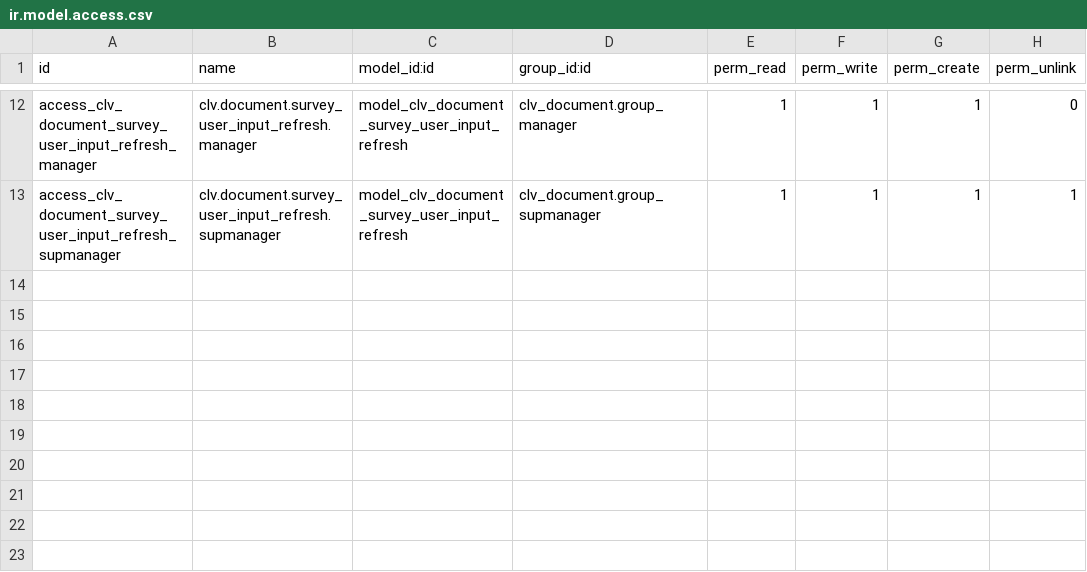
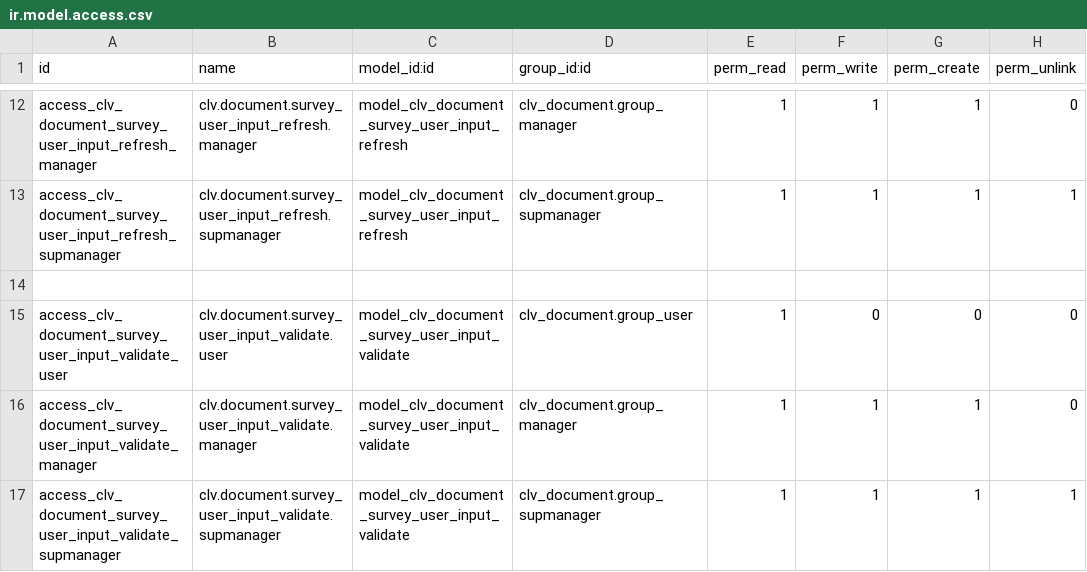
Before and after one commit to CLVsol/clvsol_odoo_addons_jcafb, a CSV file: clv_document_jcafb/security/ir.model.access.csv, drawn as a sheet; only a part is shown, gaps mark what is left out.

Commit message:
[IMP] clv_document_jcafb (ADD wizard/document_survey_user_input_validate)

```diff
--- a/clv_document_jcafb/security/ir.model.access.csv
+++ b/clv_document_jcafb/security/ir.model.access.csv
@@ -13 +13,5 @@ access_clv_document_survey_user_input_refresh_manager,clv.document.survey_user_i
 access_clv_document_survey_user_input_refresh_supmanager,clv.document.survey_user_input_refresh.supmanager,model_clv_document_survey_user_input_refresh,clv_document.group_supmanager,1,1,1,1
+
+access_clv_document_survey_user_input_validate_user,clv.document.survey_user_input_validate.user,model_clv_document_survey_user_input_validate,clv_document.group_user,1,0,0,0
+access_clv_document_survey_user_input_validate_manager,clv.document.survey_user_input_validate.manager,model_clv_document_survey_user_input_validate,clv_document.group_manager,1,1,1,0
+access_clv_document_survey_user_input_validate_supmanager,clv.document.survey_user_input_validate.supmanager,model_clv_document_survey_user_input_validate,clv_document.group_supmanager,1,1,1,1
```
Also changed, not shown: 4 other files.
